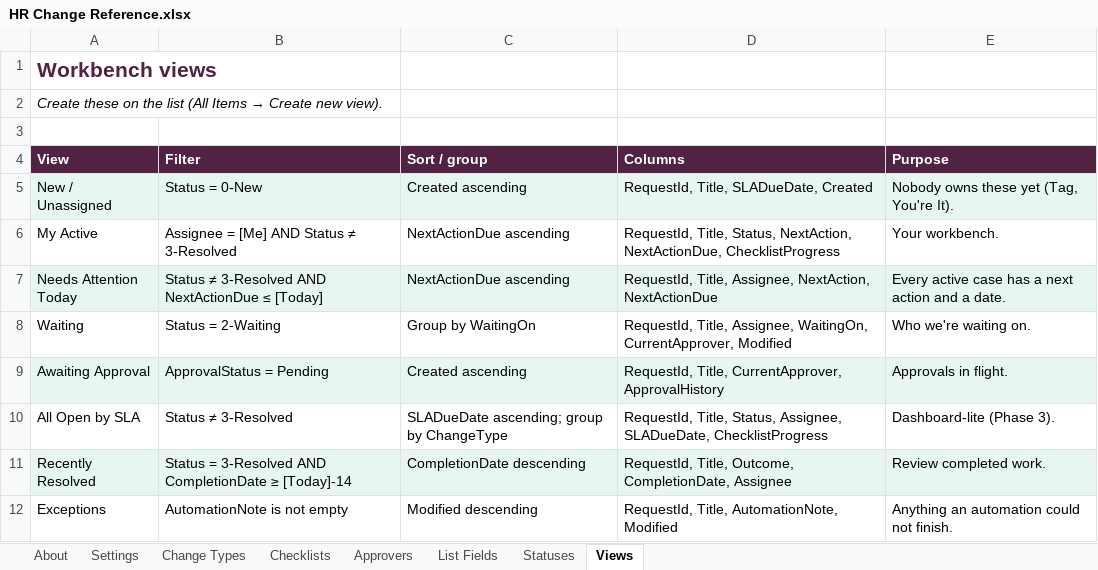
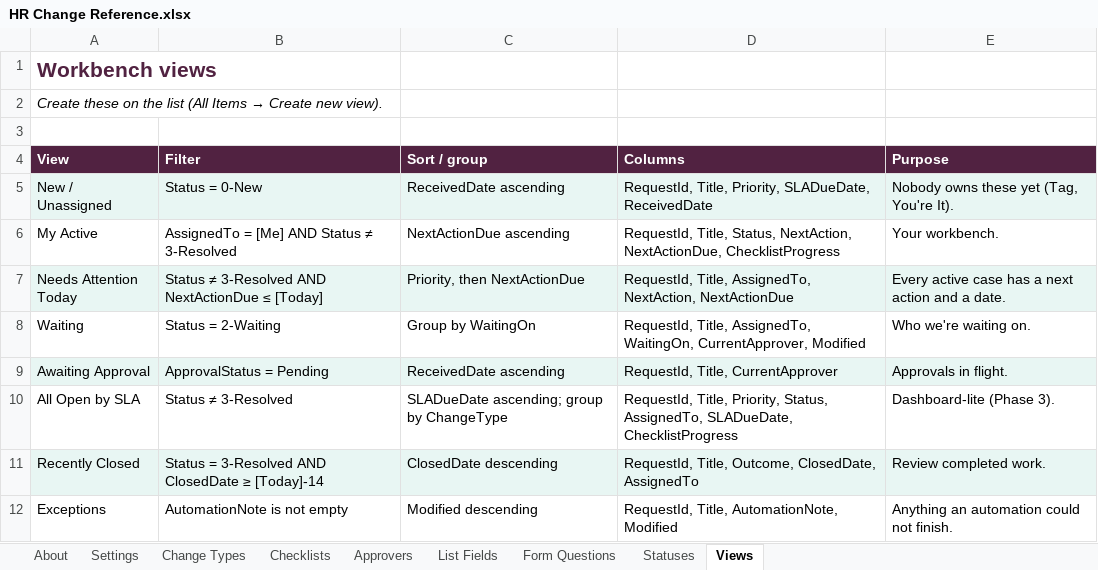
Before and after one commit to chevonnrice/powerautomate, an Excel workbook: hr-change-orchestration/kit/HR Change Reference.xlsx, sheet Views, drawn as a sheet; values as stored, in another font and other column widths than the file's, no borders; table styles not drawn; the diff names each change by its address in the sheet, - before the commit and + after, or states it on an @@ line.

```diff
--- a/hr-change-orchestration/kit/HR Change Reference.xlsx (sheet Views)
+++ b/hr-change-orchestration/kit/HR Change Reference.xlsx (sheet Views)
+sheet tab: Form Questions
-C5 (Sort / group): Created ascending
+C5 (Sort / group): ReceivedDate ascending
-D5 (Columns): RequestId, Title, SLADueDate, Created
+D5 (Columns): RequestId, Title, Priority, SLADueDate, ReceivedDate
-B6 (Filter): Assignee = [Me] AND Status ≠ 3-Resolved
+B6 (Filter): AssignedTo = [Me] AND Status ≠ 3-Resolved
-C7 (Sort / group): NextActionDue ascending
+C7 (Sort / group): Priority, then NextActionDue
-D7 (Columns): RequestId, Title, Assignee, NextAction, NextActionDue
+D7 (Columns): RequestId, Title, AssignedTo, NextAction, NextActionDue
-D8 (Columns): RequestId, Title, Assignee, WaitingOn, CurrentApprover,…
+D8 (Columns): RequestId, Title, AssignedTo, WaitingOn, CurrentApprover,…
-C9 (Sort / group): Created ascending
+C9 (Sort / group): ReceivedDate ascending
-D9 (Columns): RequestId, Title, CurrentApprover, ApprovalHistory
+D9 (Columns): RequestId, Title, CurrentApprover
-D10 (Columns): RequestId, Title, Status, Assignee, SLADueDate, ChecklistProgress
+D10 (Columns): RequestId, Title, Priority, Status, AssignedTo, SLADueDate, ChecklistProgress
-A11 (View): Recently Resolved
+A11 (View): Recently Closed
-B11 (Filter): …3-Resolved AND CompletionDate ≥ [Today]-14
+B11 (Filter): …3-Resolved AND ClosedDate ≥ [Today]-14
-C11 (Sort / group): CompletionDate descending
+C11 (Sort / group): ClosedDate descending
-D11 (Columns): …Title, Outcome, CompletionDate, Assignee
+D11 (Columns): …Title, Outcome, ClosedDate, AssignedTo
```
Also changed, not shown: sheet Checklists, sheet List Fields, sheet Change Types, sheet Settings, sheet Statuses, sheet About, 1 more sheet, hr-change-orchestration/kit/HR Change Build Blueprint.xlsx, 6 other files.
